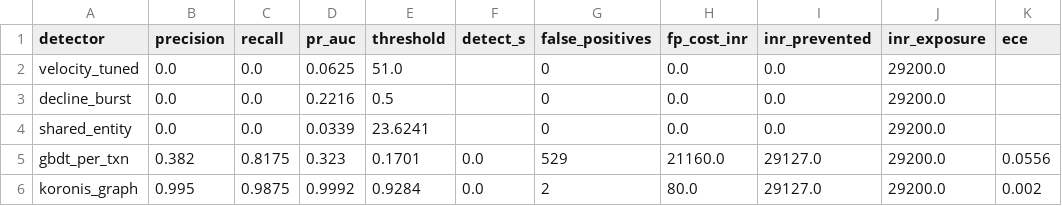
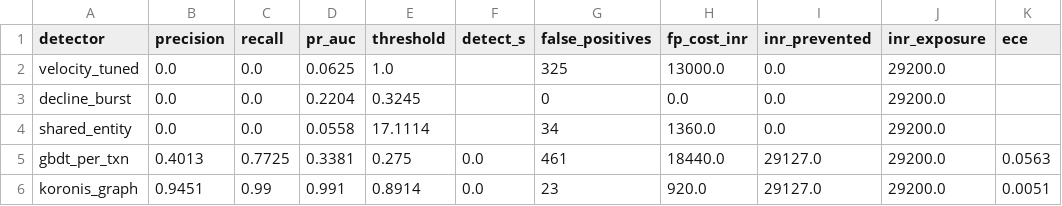
Before and after one commit to Yashasm18/koronis, a CSV file: results/ablation.csv, drawn as a sheet.

```diff
--- a/results/ablation.csv
+++ b/results/ablation.csv
@@ -1,6 +1,6 @@
 detector,precision,recall,pr_auc,threshold,detect_s,false_positives,fp_cost_inr,inr_prevented,inr_exposure,ece
-velocity_tuned,0.0,0.0,0.0625,51.0,,0,0.0,0.0,29200.0,
-decline_burst,0.0,0.0,0.2216,0.5,,0,0.0,0.0,29200.0,
-shared_entity,0.0,0.0,0.0339,23.6241,,0,0.0,0.0,29200.0,
-gbdt_per_txn,0.382,0.8175,0.323,0.1701,0.0,529,21160.0,29127.0,29200.0,0.0556
-koronis_graph,0.995,0.9875,0.9992,0.9284,0.0,2,80.0,29127.0,29200.0,0.002
+velocity_tuned,0.0,0.0,0.0625,1.0,,325,13000.0,0.0,29200.0,
+decline_burst,0.0,0.0,0.2204,0.3245,,0,0.0,0.0,29200.0,
+shared_entity,0.0,0.0,0.0558,17.1114,,34,1360.0,0.0,29200.0,
+gbdt_per_txn,0.4013,0.7725,0.3381,0.275,0.0,461,18440.0,29127.0,29200.0,0.0563
+koronis_graph,0.9451,0.99,0.991,0.8914,0.0,23,920.0,29127.0,29200.0,0.0051
```
Also changed, not shown: 13 other files.
